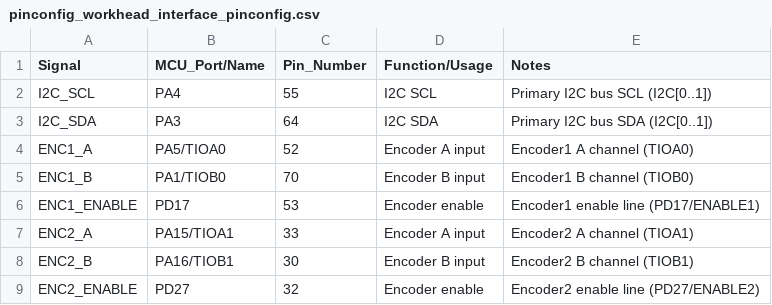
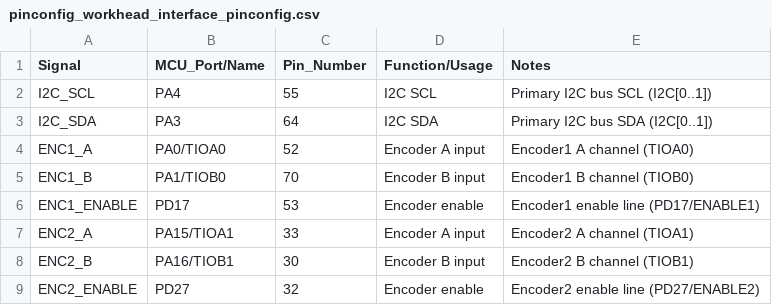
Before and after one commit to shyamnexus/WIB_BTE_Manoj, a CSV file: WorkInterfaceBoard/Docs/pinconfig_workhead_interface_pinconfig.csv, drawn as a sheet; only a part is shown.

Commit message:
Update pinconfig_workhead_interface_pinconfig.csv

```diff
--- a/WorkInterfaceBoard/Docs/pinconfig_workhead_interface_pinconfig.csv
+++ b/WorkInterfaceBoard/Docs/pinconfig_workhead_interface_pinconfig.csv
@@ -3,3 +3,3 @@ I2C_SCL,PA4,55,I2C SCL,Primary I2C bus SCL (I2C[0..1])
 I2C_SDA,PA3,64,I2C SDA,Primary I2C bus SDA (I2C[0..1])
-ENC1_A,PA5/TIOA0,52,Encoder A input,Encoder1 A channel (TIOA0)
+ENC1_A,PA0/TIOA0,52,Encoder A input,Encoder1 A channel (TIOA0)
 ENC1_B,PA1/TIOB0,70,Encoder B input,Encoder1 B channel (TIOB0)
```
